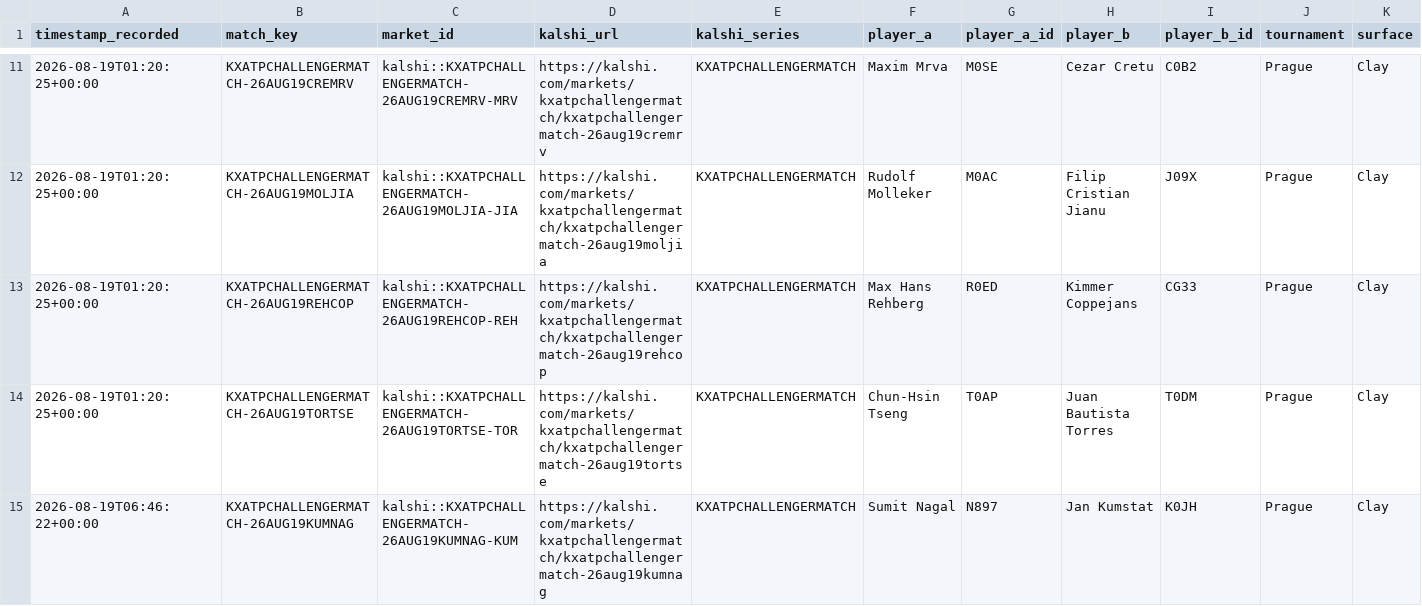
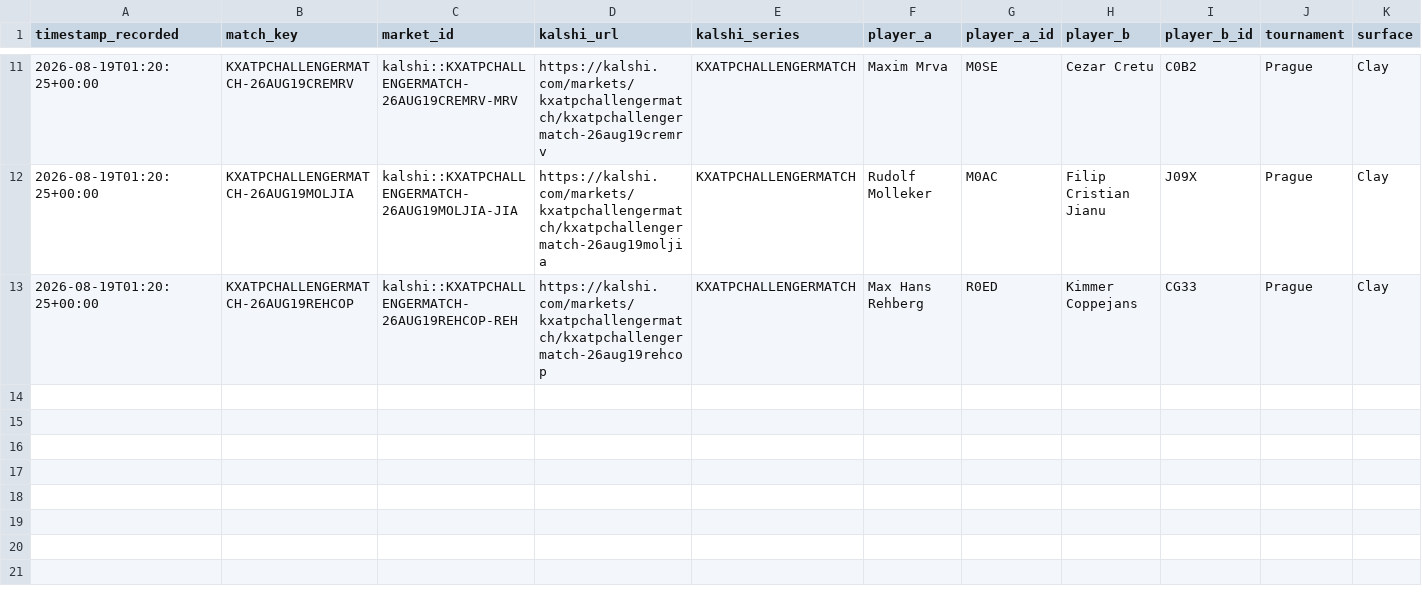
Before and after one commit to TKM6403/tennis-prediction-market, a CSV file: data/paper_trades/pending.csv, drawn as a sheet; only a part is shown, gaps mark what is left out; rows hold the shown columns only; the diff names each change by its address in the sheet, - before the commit and + after, or states it on an @@ line.

```diff
--- a/data/paper_trades/pending.csv
+++ b/data/paper_trades/pending.csv
-row 14: 2026-08-19T01:20:25+00:00 | KXATPCHALLENGERMATCH-26AUG19TORTSE | kalshi::KXATPCHALLENGERMATCH-26AUG19TORTSE-TOR | https://kalshi.com/markets/kxatpchallengermatch/kxatpchallengermatch-26aug19tortse | KXATPCHALLENGERMATCH | Chun-Hsin Tseng | T0AP | Juan Bautista Torres | T0DM | Prague | Clay
-row 15: 2026-08-19T06:46:22+00:00 | KXATPCHALLENGERMATCH-26AUG19KUMNAG | kalshi::KXATPCHALLENGERMATCH-26AUG19KUMNAG-KUM | https://kalshi.com/markets/kxatpchallengermatch/kxatpchallengermatch-26aug19kumnag | KXATPCHALLENGERMATCH | Sumit Nagal | N897 | Jan Kumstat | K0JH | Prague | Clay
```
Also changed, not shown: data/paper_trades/settled.csv, 4 other files.
